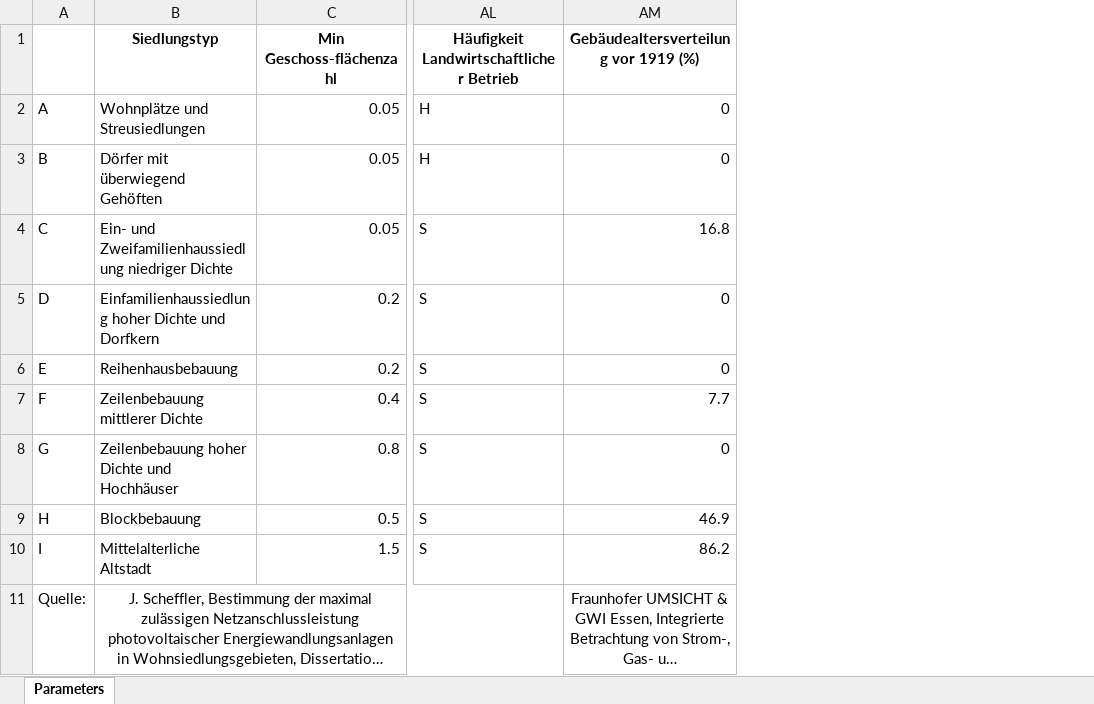
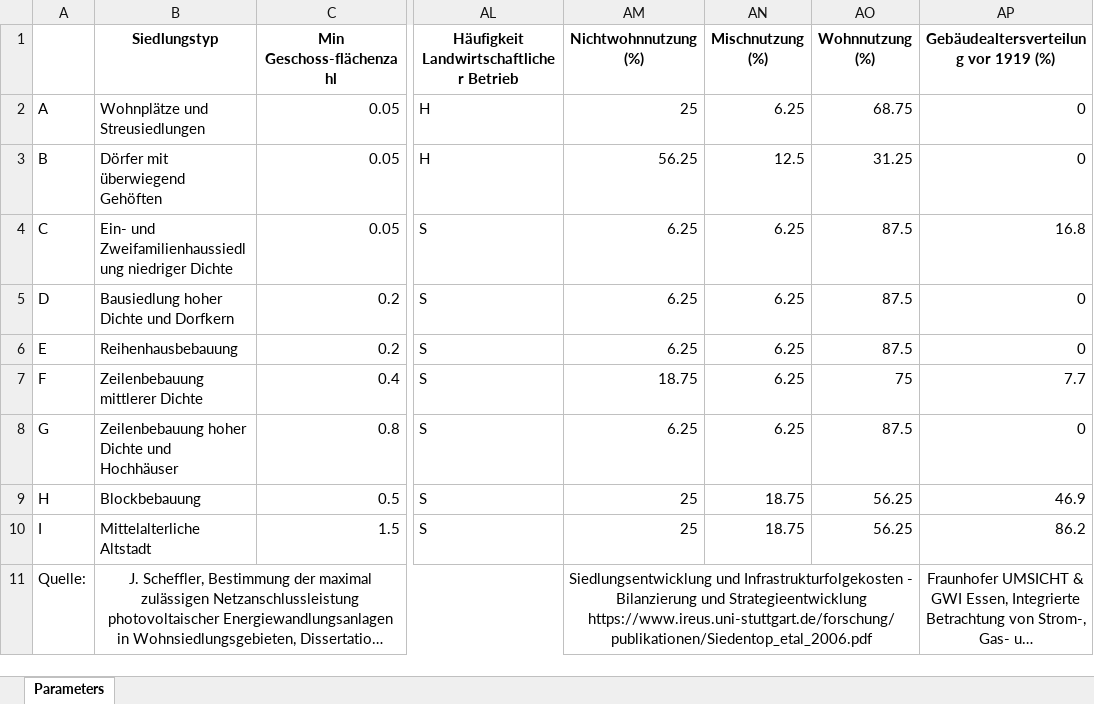
Before and after one commit to RWTH-EBC/districtgenerator, an Excel workbook: districtgenerator/data/typdistrict_parameters.xlsx, sheet Parameters, drawn as a sheet; only a part is shown, gaps mark what is left out; long unchanged cells end in …; values as stored, in another font and other column widths than the file's, no borders; conditional formats not drawn; ↵ is a line break in a cell; the diff names each change by its address in the sheet, - before the commit and + after, or states it on an @@ line.

Commit message:
Update type district model

```diff
--- a/districtgenerator/data/typdistrict_parameters.xlsx (sheet Parameters)
+++ b/districtgenerator/data/typdistrict_parameters.xlsx (sheet Parameters)
+column AM (Nichtwohnnutzung (%)), rows 2-11: 25 | 56.25 | 6.25 | 6.25 | 6.25 | 18.75 | 6.25 | 25 | 25 | Siedlungsentwicklung und Infrastrukturfolgekosten - Bilanzierung und Strategieentwicklung ↵ https://www.ireus.uni-stuttgart.de/forschung/publikationen/Siedentop_etal_2006.pdf
+column AN (Mischnutzung (%)), rows 2-10: 6.25 | 12.5 | 6.25 | 6.25 | 6.25 | 6.25 | 6.25 | 18.75 | 18.75
+column AO (Wohnnutzung (%)), rows 2-10: 68.75 | 31.25 | 87.5 | 87.5 | 87.5 | 75 | 87.5 | 56.25 | 56.25
-B5 (Siedlungstyp): Einfamilienhaussiedlung hoher Dichte und Dorfkern
+B5 (Siedlungstyp): Bausiedlung hoher Dichte und Dorfkern
```
Also changed, not shown: 9 other files.
